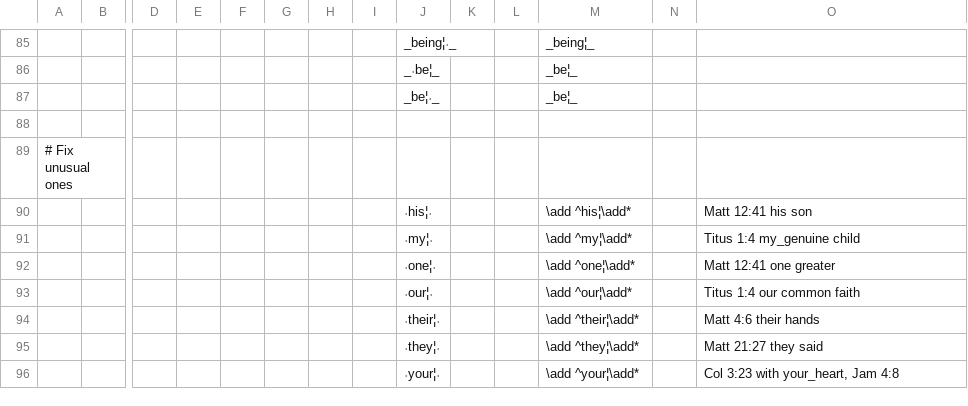
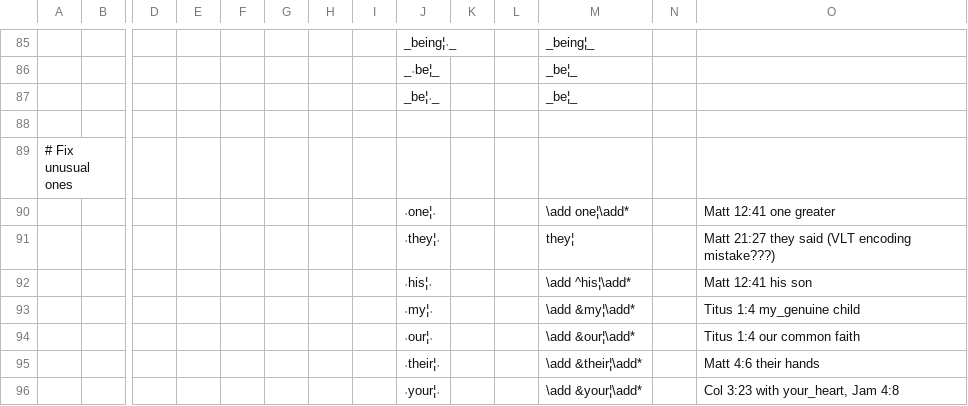
Before and after one commit to Freely-Given-org/OpenEnglishTranslation--OET, a TSV file: scripts/ScriptedVLTUpdates/fixGlossHelpers.commandTable.tsv, drawn as a sheet; only a part is shown, gaps mark what is left out; removed rows and columns are numbered as before the commit, all else as after; rows hold the shown columns only; the diff names each change by its address in the sheet, - before the commit and + after, or states it on an @@ line.

```diff
--- a/scripts/ScriptedVLTUpdates/fixGlossHelpers.commandTable.tsv
+++ b/scripts/ScriptedVLTUpdates/fixGlossHelpers.commandTable.tsv
+row 90:  |  |  |  |  |  |  |  | ˓one¦˒ |  |  | \add one¦\add* |  | Matt 12:41 one greater
+row 91:  |  |  |  |  |  |  |  | ˓they¦˒ |  |  | they¦ |  | Matt 21:27 they said (VLT encoding mistake???)
-M93: \add ^my¦\add*
+M93: \add &my¦\add*
-row 92:  |  |  |  |  |  |  |  | ˓one¦˒ |  |  | \add ^one¦\add* |  | Matt 12:41 one greater
-M94: \add ^our¦\add*
+M94: \add &our¦\add*
-M95: \add ^their¦\add*
+M95: \add &their¦\add*
-row 95:  |  |  |  |  |  |  |  | ˓they¦˒ |  |  | \add ^they¦\add* |  | Matt 21:27 they said
-M96: \add ^your¦\add*
+M96: \add &your¦\add*
```
Also changed, not shown: 3 other files.
